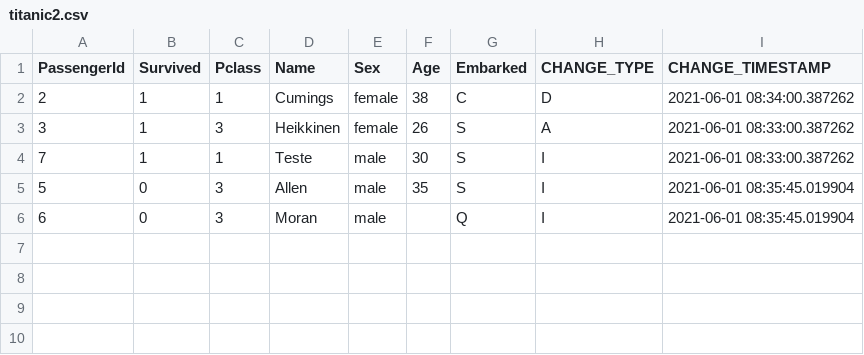
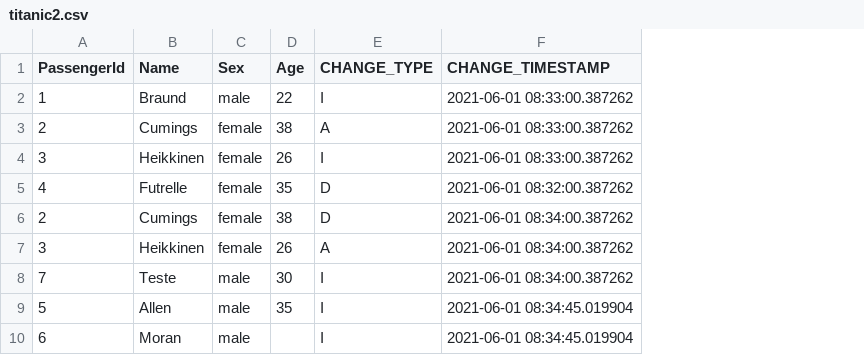
Before and after one commit to anneglienke/101_upsert-delta, a CSV file: titanic2.csv, drawn as a sheet; removed rows and columns are numbered as before the commit, all else as after; the diff names each change by its address in the sheet, - before the commit and + after, or states it on an @@ line.

Commit message:
feat: add data extraction using spark

```diff
--- a/titanic2.csv
+++ b/titanic2.csv
-column B (Survived), rows 2-6: 1 | 1 | 1 | 0 | 0
-column C (Pclass), rows 2-6: 1 | 3 | 1 | 3 | 3
-column G (Embarked), rows 2-6: C | S | S | S | Q
+row 2: 1 | Braund | male | 22 | I | 2021-06-01 08:33:00.387262
+row 3: 2 | Cumings | female | 38 | A | 2021-06-01 08:33:00.387262
+row 4: 3 | Heikkinen | female | 26 | I | 2021-06-01 08:33:00.387262
+row 5: 4 | Futrelle | female | 35 | D | 2021-06-01 08:32:00.387262
-F7:F8 (CHANGE_TIMESTAMP): 2021-06-01 08:33:00.387262
+F7:F8 (CHANGE_TIMESTAMP): 2021-06-01 08:34:00.387262
-F9:F10 (CHANGE_TIMESTAMP): 2021-06-01 08:35:45.019904
+F9:F10 (CHANGE_TIMESTAMP): 2021-06-01 08:34:45.019904
```
Also changed, not shown: titanic.csv, 29 other files.
